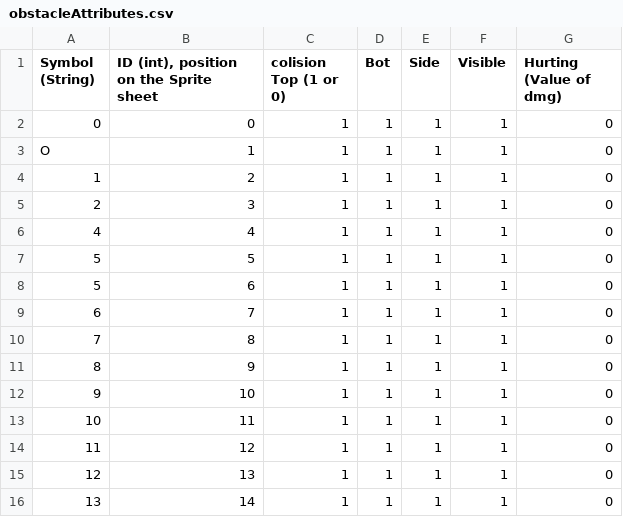
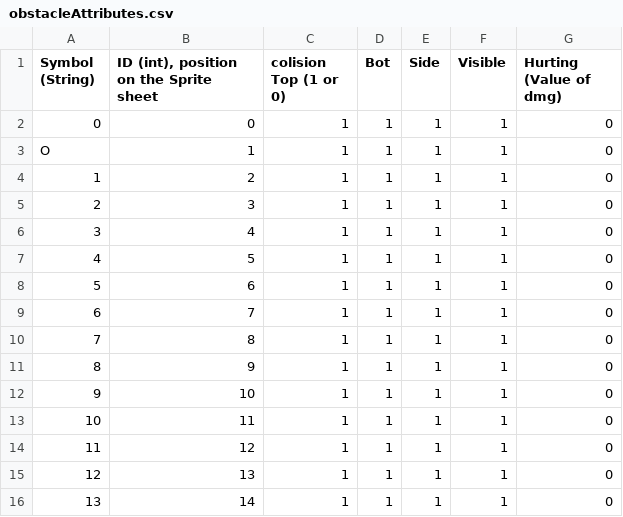
Before and after one commit to BaudouinDrou/Stubi, a CSV file: src/conf/obstacleAttributes.csv, drawn as a sheet.

Commit message:
MAJ obstacles

```diff
--- a/src/conf/obstacleAttributes.csv
+++ b/src/conf/obstacleAttributes.csv
@@ -5,4 +5,4 @@ O;1;1;1;1;1;0
 2;3;1;1;1;1;0
-4;4;1;1;1;1;0
-5;5;1;1;1;1;0
+3;4;1;1;1;1;0
+4;5;1;1;1;1;0
 5;6;1;1;1;1;0
```
